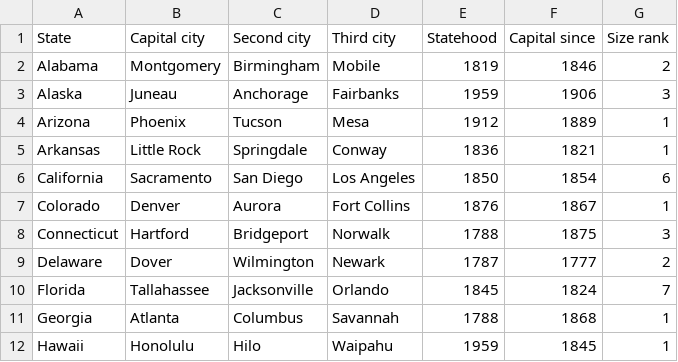
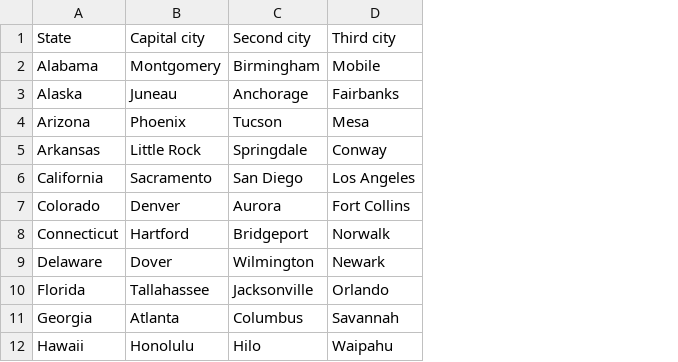
Before and after one commit to surbhi2903/StateCapitalsQuiz, a CSV file: app/src/main/res/raw/state_capitals.csv, drawn as a sheet; only a part is shown; the diff names each change by its address in the sheet, - before the commit and + after, or states it on an @@ line.

Commit message:
import csv and table creation

```diff
--- a/app/src/main/res/raw/state_capitals.csv
+++ b/app/src/main/res/raw/state_capitals.csv
-column E (Statehood), rows 2-12: 1819 | 1959 | 1912 | 1836 | 1850 | 1876 | 1788 | 1787 | 1845 | 1788 | 1959
-column F (Capital since), rows 2-12: 1846 | 1906 | 1889 | 1821 | 1854 | 1867 | 1875 | 1777 | 1824 | 1868 | 1845
-column G (Size rank), rows 2-12: 2 | 3 | 1 | 1 | 6 | 1 | 3 | 2 | 7 | 1 | 1
```
Also changed, not shown: 3 other files.
